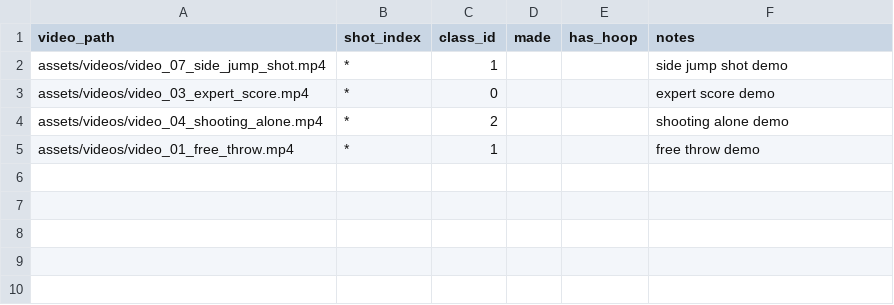
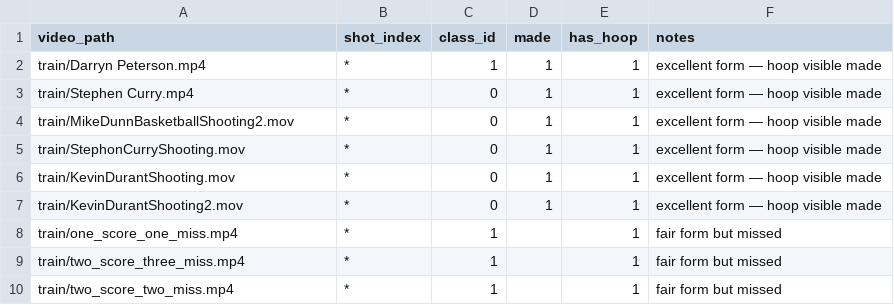
Before and after one commit to kareem-sh/Swishy, a CSV file: ml/datasets/videos/labels.csv, drawn as a sheet.

```diff
--- a/ml/datasets/videos/labels.csv
+++ b/ml/datasets/videos/labels.csv
@@ -1,5 +1,10 @@
 video_path,shot_index,class_id,made,has_hoop,notes
-assets/videos/video_07_side_jump_shot.mp4,*,1,,,side jump shot demo
-assets/videos/video_03_expert_score.mp4,*,0,,,expert score demo
-assets/videos/video_04_shooting_alone.mp4,*,2,,,shooting alone demo
-assets/videos/video_01_free_throw.mp4,*,1,,,free throw demo
+train/Darryn Peterson.mp4,*,1,1,1,excellent form — hoop visible made
+train/Stephen Curry.mp4,*,0,1,1,excellent form — hoop visible made
+train/MikeDunnBasketballShooting2.mov,*,0,1,1,excellent form — hoop visible made
+train/StephonCurryShooting.mov,*,0,1,1,excellent form — hoop visible made
+train/KevinDurantShooting.mov,*,0,1,1,excellent form — hoop visible made
+train/KevinDurantShooting2.mov,*,0,1,1,excellent form — hoop visible made
+train/one_score_one_miss.mp4,*,1,,1,fair form but missed
+train/two_score_three_miss.mp4,*,1,,1,fair form but missed
+train/two_score_two_miss.mp4,*,1,,1,fair form but missed
```
Also changed, not shown: ml/datasets/videos/labels.example.csv, 30 other files.
